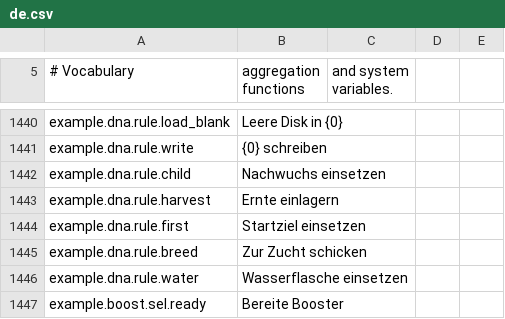
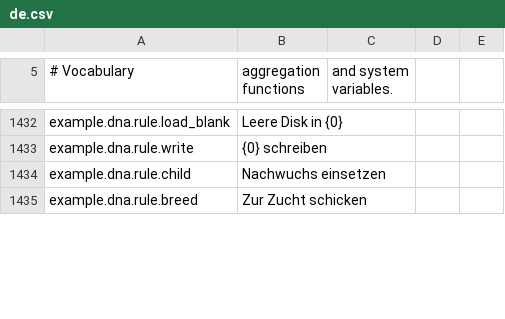
Before and after one commit to MinchaoZhu/probably-automated, a CSV file: src/AutoMod/ModFiles/Localization/de.csv, drawn as a sheet; only a part is shown, gaps mark what is left out; the diff covers the shown part only.

```diff
--- a/src/AutoMod/ModFiles/Localization/de.csv
+++ b/src/AutoMod/ModFiles/Localization/de.csv
@@ -1442,6 +1434,2 @@ example.dna.rule.write,{0} schreiben
 example.dna.rule.child,Nachwuchs einsetzen
-example.dna.rule.harvest,Ernte einlagern
-example.dna.rule.first,Startziel einsetzen
 example.dna.rule.breed,Zur Zucht schicken
-example.dna.rule.water,Wasserflasche einsetzen
-example.boost.sel.ready,Bereite Booster
```
Also changed, not shown: 2 added rows, 14 removed rows and 7 edited cells elsewhere in this file, src/AutoMod/ModFiles/Localization/es.csv, src/AutoMod/ModFiles/Localization/fr.csv, 9 other files.
